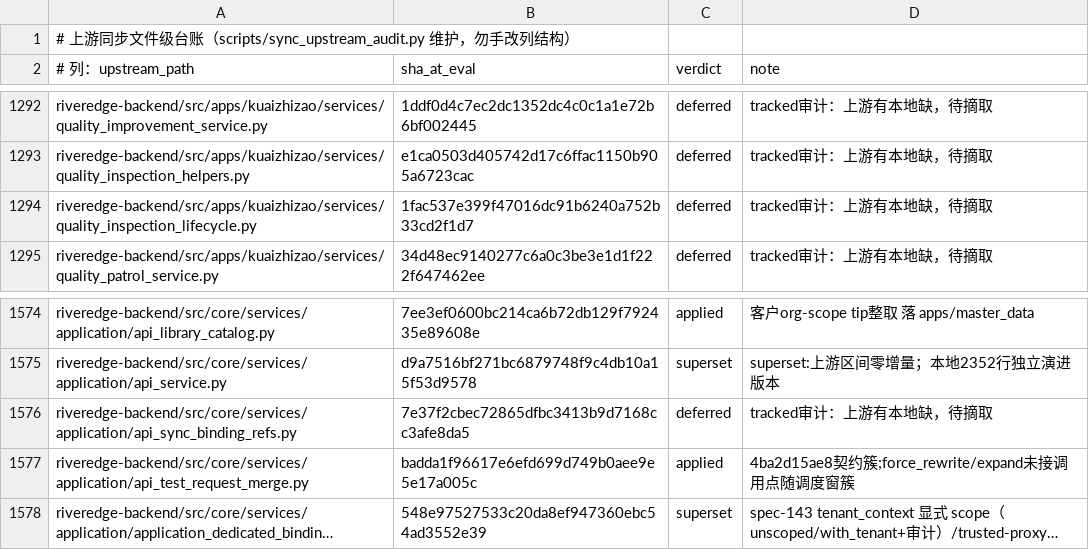
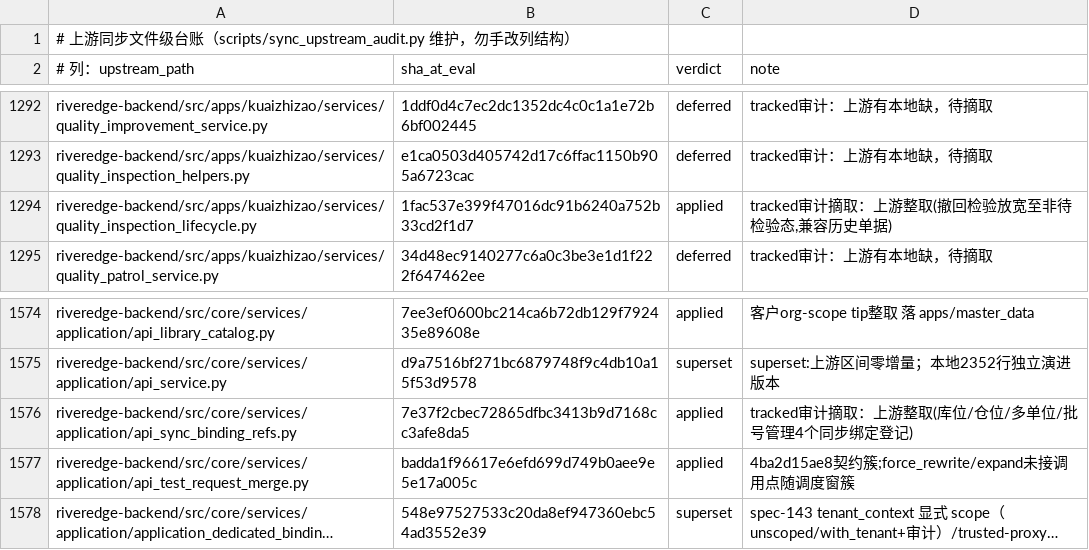
Before and after one commit to YZJ2016/kuaigeyun-mes, a TSV file: docs/上游同步-文件级台账.tsv, drawn as a sheet; only a part is shown, gaps mark what is left out; long unchanged cells end in ….

```diff
--- a/docs/上游同步-文件级台账.tsv
+++ b/docs/上游同步-文件级台账.tsv
@@ -1293,3 +1293,3 @@ riveredge-backend/src/apps/kuaizhizao/services/quality_improvement_service.py	1d
 riveredge-backend/src/apps/kuaizhizao/services/quality_inspection_helpers.py	e1ca0503d405742d17c6ffac1150b905a6723cac	deferred	tracked审计：上游有本地缺，待摘取
-riveredge-backend/src/apps/kuaizhizao/services/quality_inspection_lifecycle.py	1fac537e399f47016dc91b6240a752b33cd2f1d7	deferred	tracked审计：上游有本地缺，待摘取
+riveredge-backend/src/apps/kuaizhizao/services/quality_inspection_lifecycle.py	1fac537e399f47016dc91b6240a752b33cd2f1d7	applied	tracked审计摘取：上游整取(撤回检验放宽至非待检验态,兼容历史单据)
 riveredge-backend/src/apps/kuaizhizao/services/quality_patrol_service.py	34d48ec9140277c6a0c3be3e1d1f222f647462ee	deferred	tracked审计：上游有本地缺，待摘取
@@ -1575,3 +1575,3 @@ riveredge-backend/src/core/services/application/api_library_catalog.py	7ee3ef060
 riveredge-backend/src/core/services/application/api_service.py	d9a7516bf271bc6879748f9c4db10a15f53d9578	superset	superset:上游区间零增量；本地2352行独立演进版本
-riveredge-backend/src/core/services/application/api_sync_binding_refs.py	7e37f2cbec72865dfbc3413b9d7168cc3afe8da5	deferred	tracked审计：上游有本地缺，待摘取
+riveredge-backend/src/core/services/application/api_sync_binding_refs.py	7e37f2cbec72865dfbc3413b9d7168cc3afe8da5	applied	tracked审计摘取：上游整取(库位/仓位/多单位/批号管理4个同步绑定登记)
 riveredge-backend/src/core/services/application/api_test_request_merge.py	badda1f96617e6efd699d749b0aee9e5e17a005c	applied	4ba2d15ae8契约簇;force_rewrite/expand未接调用点随调度窗簇
```
Also changed, not shown: 3 other files.
